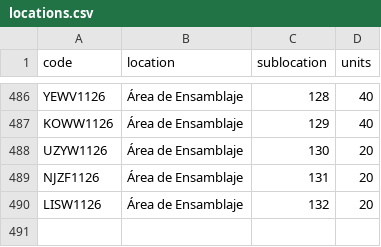
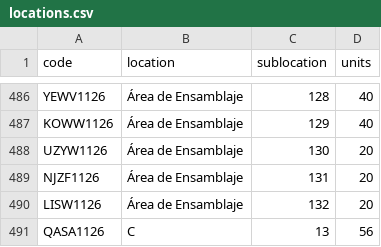
Before and after one commit to DeltaLabo/inventory, a CSV file: data/locations.csv, drawn as a sheet; only a part is shown, gaps mark what is left out.

```diff
--- a/data/locations.csv
+++ b/data/locations.csv
@@ -490 +490,2 @@ NJZF1126,Área de Ensamblaje,131,20
 LISW1126,Área de Ensamblaje,132,20
+QASA1126,C,13,56
```
Also changed, not shown: data/details.csv, 1 other file.
